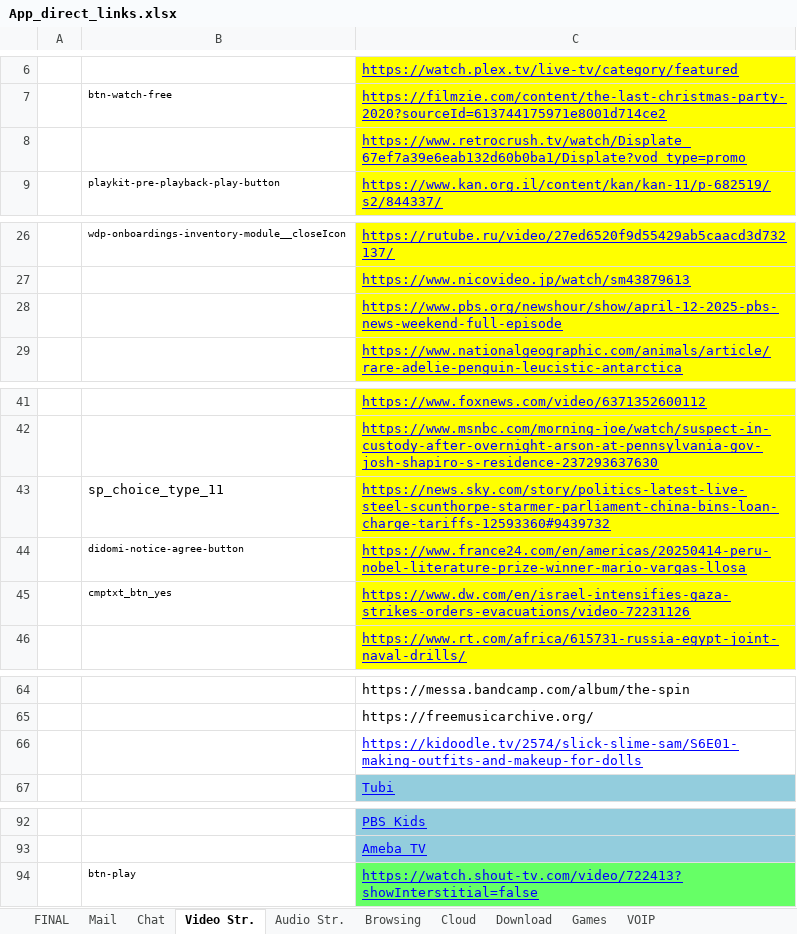
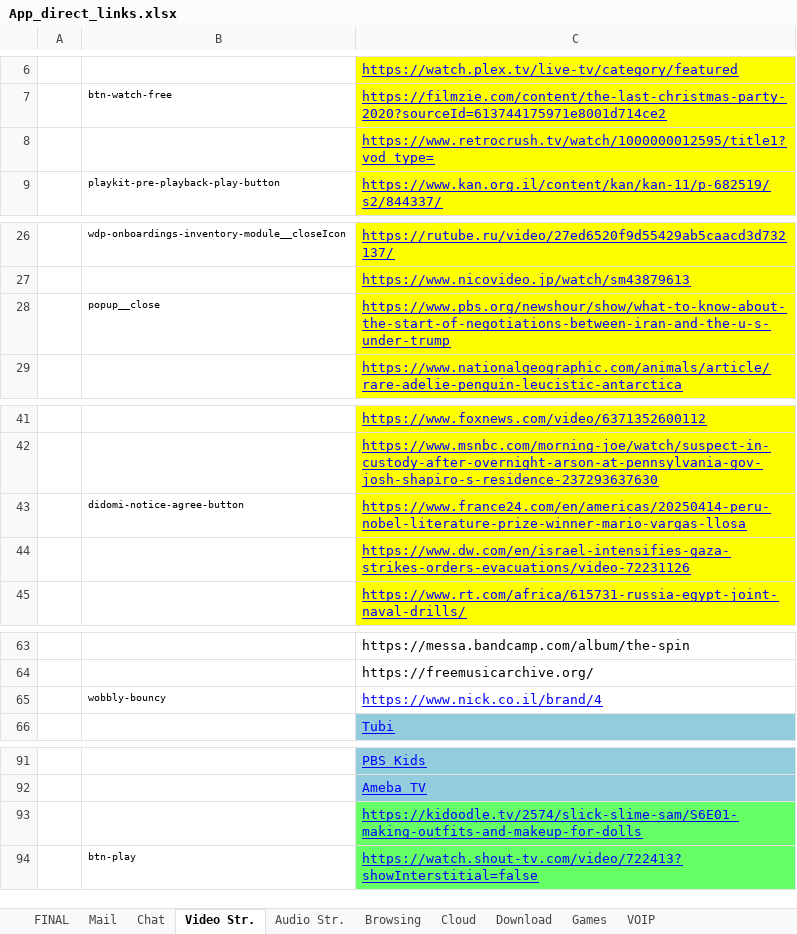
Before and after one commit to yaelrosen77/Final_Project, an Excel workbook: Crawler/App_direct_links.xlsx, sheet Video Str., drawn as a sheet; only a part is shown, gaps mark what is left out; values as stored, in another font and other column widths than the file's, no borders; removed rows and columns are numbered as before the commit, all else as after; the diff names each change by its address in the sheet, - before the commit and + after, or states it on an @@ line.

Commit message:
final video and upgraded audio

```diff
--- a/Crawler/App_direct_links.xlsx (sheet Video Str.)
+++ b/Crawler/App_direct_links.xlsx (sheet Video Str.)
-C8: https://www.retrocrush.tv/watch/Displate_67ef7a39e6eab132d60b0ba1/Displate?vod_type=promo
+C8: https://www.retrocrush.tv/watch/1000000012595/title1?vod_type=
-row 28:  |  | https://www.pbs.org/newshour/show/april-12-2025-pbs-news-weekend-full-episode
+row 28:  | popup__close | https://www.pbs.org/newshour/show/what-to-know-about-the-start-of-negotiations-between-iran-and-the-u-s-under-trump
-row 43:  | sp_choice_type_11 | https://news.sky.com/story/politics-latest-live-steel-scunthorpe-starmer-parliament-china-bins-loan-charge-tariffs-12593360#9439732
-B44: cmptxt_btn_yes
+B44: (empty)
+row 65:  | wobbly-bouncy | https://www.nick.co.il/brand/4
@@ row 66 moved to row 93: https://kidoodle.tv/2574/slick-slime-sam… @@
```
Also changed, not shown: sheet Audio Str., 4 other files.
